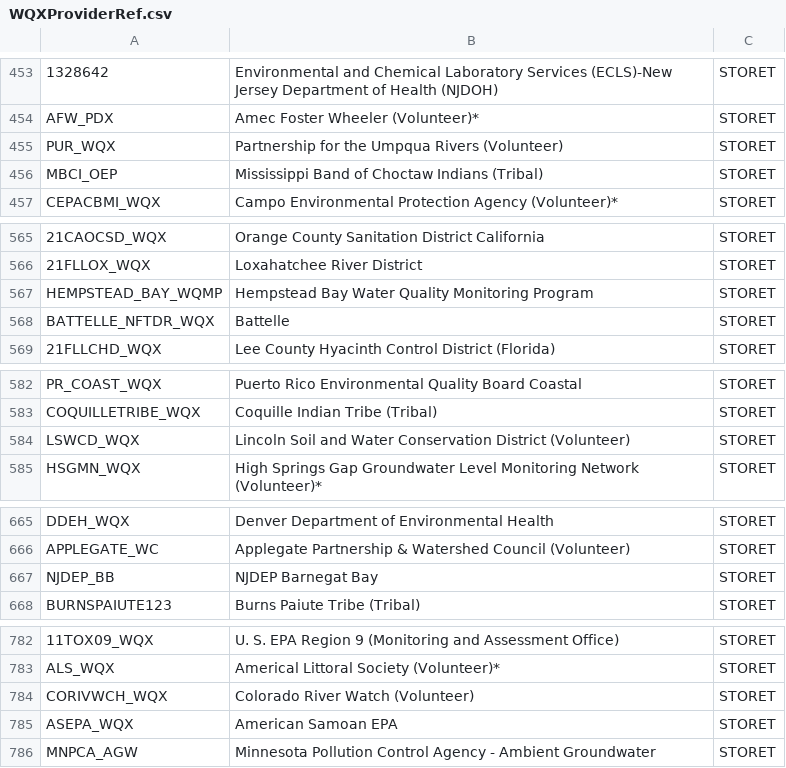
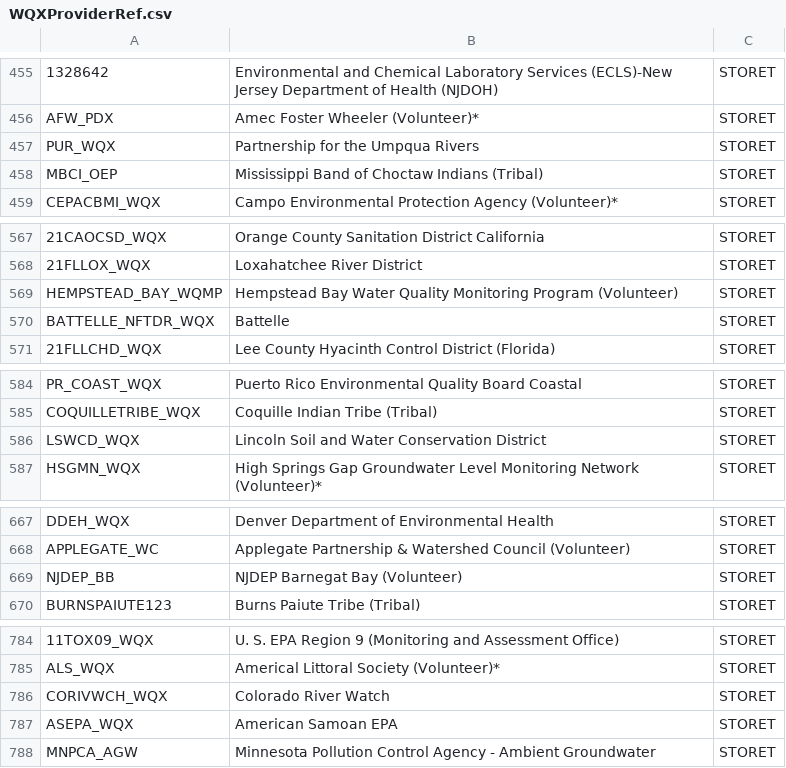
Before and after one commit to USEPA/EPATADA, a CSV file: inst/extdata/WQXProviderRef.csv, drawn as a sheet; only a part is shown, gaps mark what is left out; the diff covers the shown part only.

```diff
--- a/inst/extdata/WQXProviderRef.csv
+++ b/inst/extdata/WQXProviderRef.csv
@@ -454,3 +456,3 @@
 "AFW_PDX","Amec Foster Wheeler (Volunteer)*","STORET"
-"PUR_WQX","Partnership for the Umpqua Rivers (Volunteer)","STORET"
+"PUR_WQX","Partnership for the Umpqua Rivers","STORET"
 "MBCI_OEP","Mississippi Band of Choctaw Indians (Tribal)","STORET"
@@ -566,3 +568,3 @@
 "21FLLOX_WQX","Loxahatchee River District","STORET"
-"HEMPSTEAD_BAY_WQMP","Hempstead Bay Water Quality Monitoring Program","STORET"
+"HEMPSTEAD_BAY_WQMP","Hempstead Bay Water Quality Monitoring Program (Volunteer)","STORET"
 "BATTELLE_NFTDR_WQX","Battelle","STORET"
@@ -583,3 +585,3 @@
 "COQUILLETRIBE_WQX","Coquille Indian Tribe (Tribal)","STORET"
-"LSWCD_WQX","Lincoln Soil and Water Conservation District (Volunteer)","STORET"
+"LSWCD_WQX","Lincoln Soil and Water Conservation District","STORET"
 "HSGMN_WQX","High Springs Gap Groundwater Level Monitoring Network (Volunteer)*","STORET"
@@ -666,3 +668,3 @@
 "APPLEGATE_WC","Applegate Partnership & Watershed Council (Volunteer)","STORET"
-"NJDEP_BB","NJDEP Barnegat Bay","STORET"
+"NJDEP_BB","NJDEP Barnegat Bay (Volunteer)","STORET"
 "BURNSPAIUTE123","Burns Paiute Tribe (Tribal)","STORET"
@@ -783,3 +785,3 @@
 "ALS_WQX","Americal Littoral Society (Volunteer)*","STORET"
-"CORIVWCH_WQX","Colorado River Watch (Volunteer)","STORET"
+"CORIVWCH_WQX","Colorado River Watch","STORET"
 "ASEPA_WQX","American Samoan EPA","STORET"
```
Also changed, not shown: 2 added rows, 8 moved rows and 4 edited cells elsewhere in this file, inst/extdata/ATTAINSParamUseEntityRef.csv, 9 other files.
